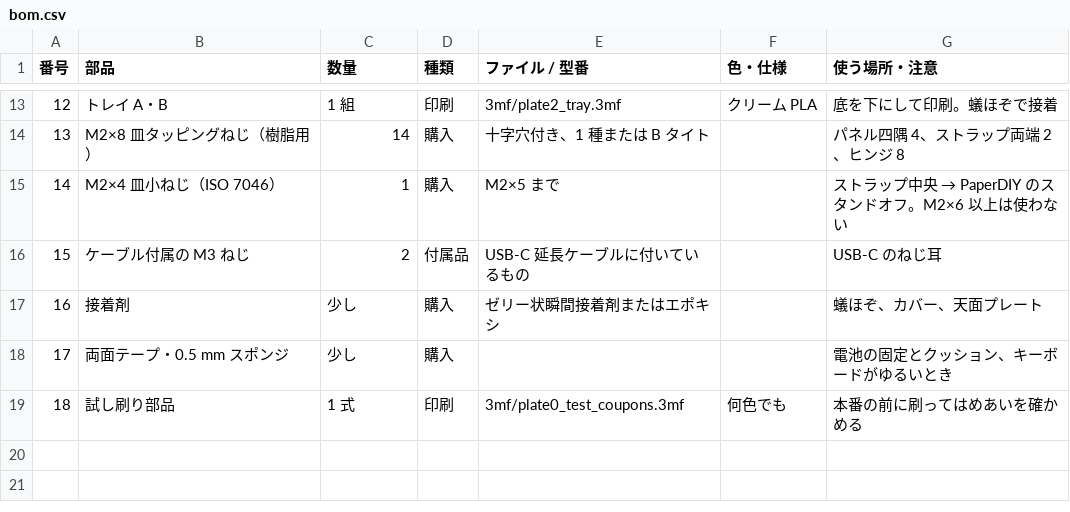
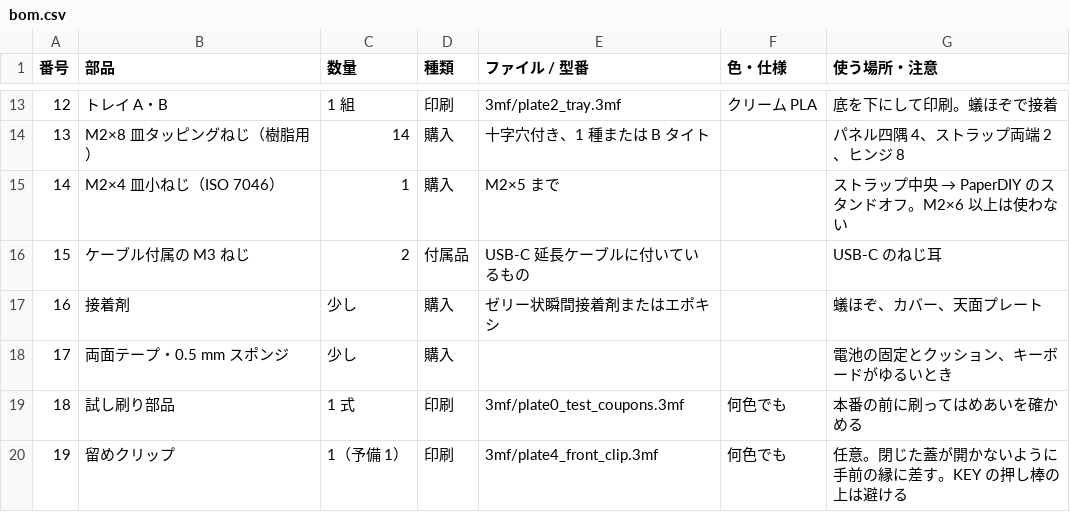
Before and after one commit to tsuyoshi-otake/paperdiy-pda-terminal, a CSV file: cad/bom.csv, drawn as a sheet; only a part is shown, gaps mark what is left out.

```diff
--- a/cad/bom.csv
+++ b/cad/bom.csv
@@ -19 +19,2 @@
 18,試し刷り部品,1 式,印刷,3mf/plate0_test_coupons.3mf,何色でも,本番の前に刷ってはめあいを確かめる
+19,留めクリップ,1（予備 1）,印刷,3mf/plate4_front_clip.3mf,何色でも,任意。閉じた蓋が開かないように手前の縁に差す。KEY の押し棒の上は避ける
```
Also changed, not shown: 18 other files.
